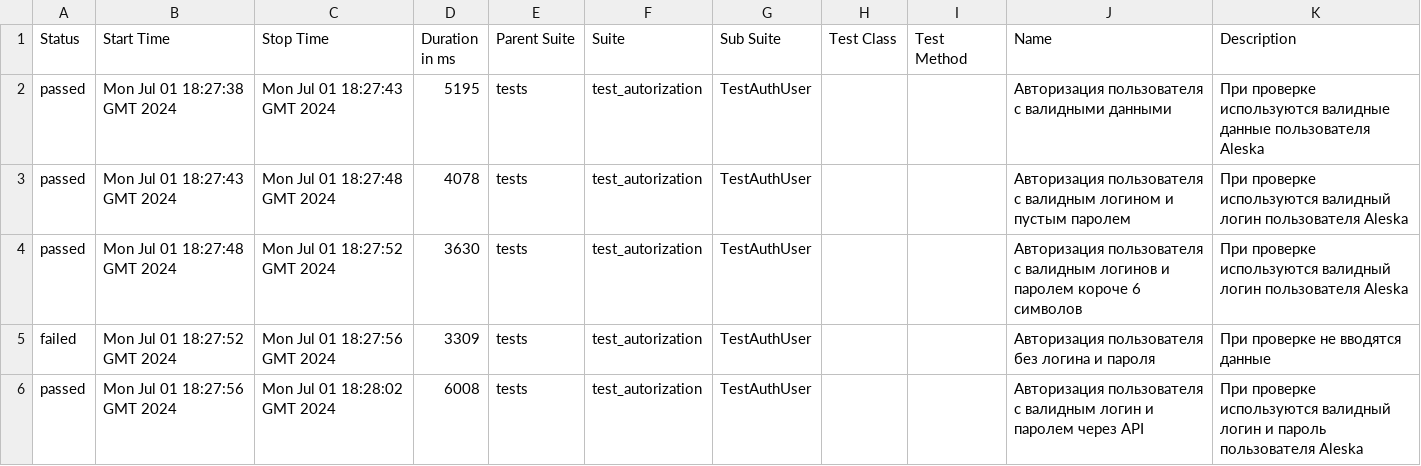
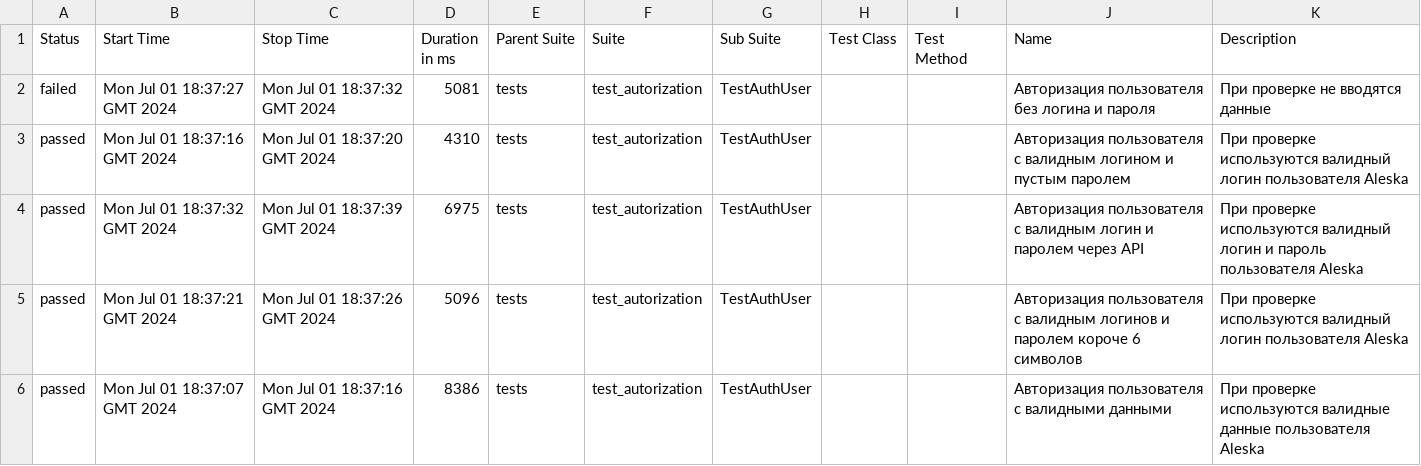
Before and after one commit to DmanYV/round_web_test_selenium, a CSV file: data/suites.csv, drawn as a sheet.

Commit message:
Deploying to gh-pages from @ DmanYV/round_web_test_selenium@906e76c1c6597fc48a86997a742ce87185c5b324 🚀

```diff
--- a/data/suites.csv
+++ b/data/suites.csv
@@ -1,6 +1,6 @@
 "Status","Start Time","Stop Time","Duration in ms","Parent Suite","Suite","Sub Suite","Test Class","Test Method","Name","Description"
-"passed","Mon Jul 01 18:27:38 GMT 2024","Mon Jul 01 18:27:43 GMT 2024","5195","tests","test_autorization","TestAuthUser","","","Авторизация пользователя с валидными данными","При проверке используются валидные данные пользователя Aleska"
-"passed","Mon Jul 01 18:27:43 GMT 2024","Mon Jul 01 18:27:48 GMT 2024","4078","tests","test_autorization","TestAuthUser","","","Авторизация пользователя с валидным логином и пустым паролем","При проверке используются валидный логин пользователя Aleska"
-"passed","Mon Jul 01 18:27:48 GMT 2024","Mon Jul 01 18:27:52 GMT 2024","3630","tests","test_autorization","TestAuthUser","","","Авторизация пользователя с валидным логинов и паролем короче 6 символов","При проверке используются валидный логин пользователя Aleska"
-"failed","Mon Jul 01 18:27:52 GMT 2024","Mon Jul 01 18:27:56 GMT 2024","3309","tests","test_autorization","TestAuthUser","","","Авторизация пользователя без логина и пароля","При проверке не вводятся данные"
-"passed","Mon Jul 01 18:27:56 GMT 2024","Mon Jul 01 18:28:02 GMT 2024","6008","tests","test_autorization","TestAuthUser","","","Авторизация пользователя с валидным логин и паролем через API","При проверке используются валидный логин и пароль пользователя Aleska"
+"failed","Mon Jul 01 18:37:27 GMT 2024","Mon Jul 01 18:37:32 GMT 2024","5081","tests","test_autorization","TestAuthUser","","","Авторизация пользователя без логина и пароля","При проверке не вводятся данные"
+"passed","Mon Jul 01 18:37:16 GMT 2024","Mon Jul 01 18:37:20 GMT 2024","4310","tests","test_autorization","TestAuthUser","","","Авторизация пользователя с валидным логином и пустым паролем","При проверке используются валидный логин пользователя Aleska"
+"passed","Mon Jul 01 18:37:32 GMT 2024","Mon Jul 01 18:37:39 GMT 2024","6975","tests","test_autorization","TestAuthUser","","","Авторизация пользователя с валидным логин и паролем через API","При проверке используются валидный логин и пароль пользователя Aleska"
+"passed","Mon Jul 01 18:37:21 GMT 2024","Mon Jul 01 18:37:26 GMT 2024","5096","tests","test_autorization","TestAuthUser","","","Авторизация пользователя с валидным логинов и паролем короче 6 символов","При проверке используются валидный логин пользователя Aleska"
+"passed","Mon Jul 01 18:37:07 GMT 2024","Mon Jul 01 18:37:16 GMT 2024","8386","tests","test_autorization","TestAuthUser","","","Авторизация пользователя с валидными данными","При проверке используются валидные данные пользователя Aleska"
```
Also changed, not shown: 53 other files.
